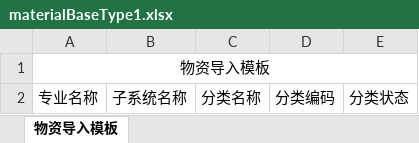
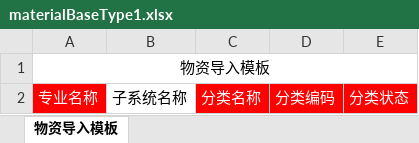
Before and after one commit to shixiansen1999/aiurt, an Excel workbook: aiurt-module-system/src/main/resources/templates/materialBaseType1.xlsx, sheet 物资导入模板, drawn as a sheet; values as stored, in another font and other column widths than the file's, no borders; the diff names each change by its address in the sheet, - before the commit and + after, or states it on an @@ line.

```diff
--- a/aiurt-module-system/src/main/resources/templates/materialBaseType1.xlsx (sheet 物资导入模板)
+++ b/aiurt-module-system/src/main/resources/templates/materialBaseType1.xlsx (sheet 物资导入模板)
@@ A2 fill: none → #FF0000, text colour: black → #FFFFFF @@
@@ C2:E2 fill: none → #FF0000, text colour: black → #FFFFFF @@
```
Also changed, not shown: 2 other files.
